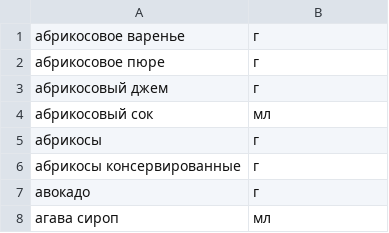
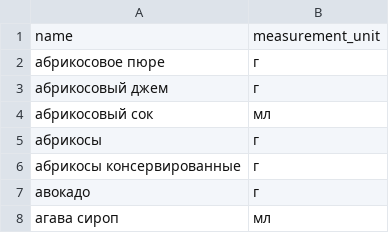
Before and after one commit to Dardva/foodgram, a CSV file: backend/data/ingredients.csv (was data/ingredients.csv), drawn as a sheet; only a part is shown; removed rows and columns are numbered as before the commit, all else as after; the diff names each change by its address in the sheet, - before the commit and + after, or states it on an @@ line.

Commit message:
add backend, docker, nginx files

```diff
--- a/data/ingredients.csv
+++ b/backend/data/ingredients.csv
-row 1: абрикосовое варенье | г
+row 1: name | measurement_unit
```
Also changed, not shown: 56 other files.
